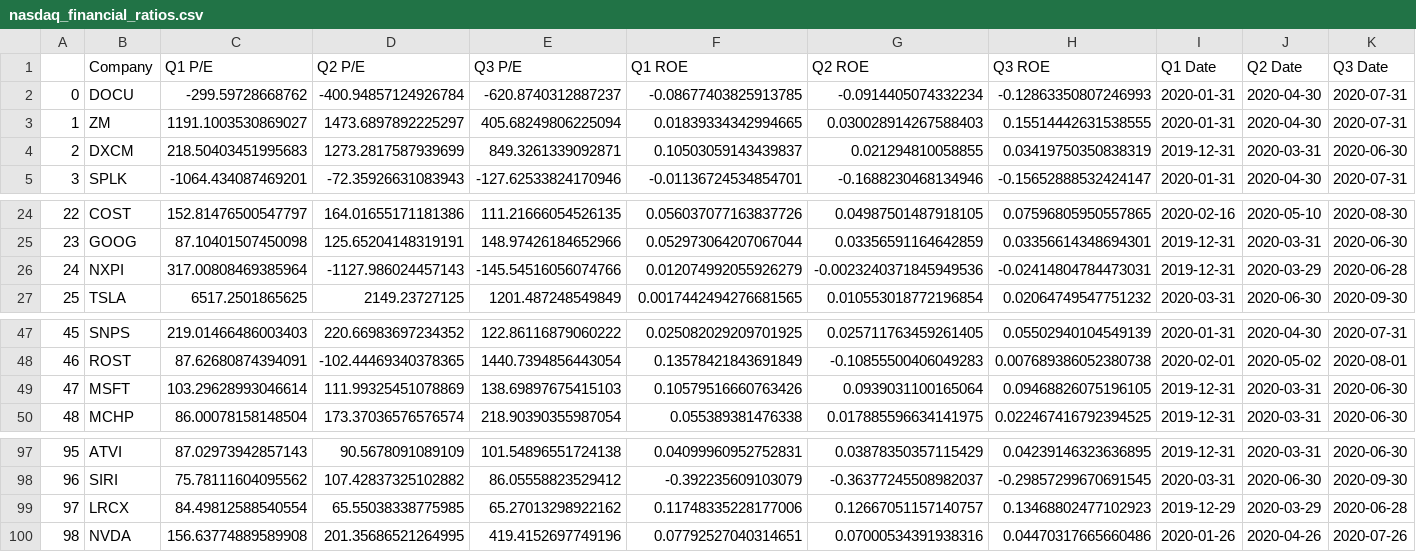
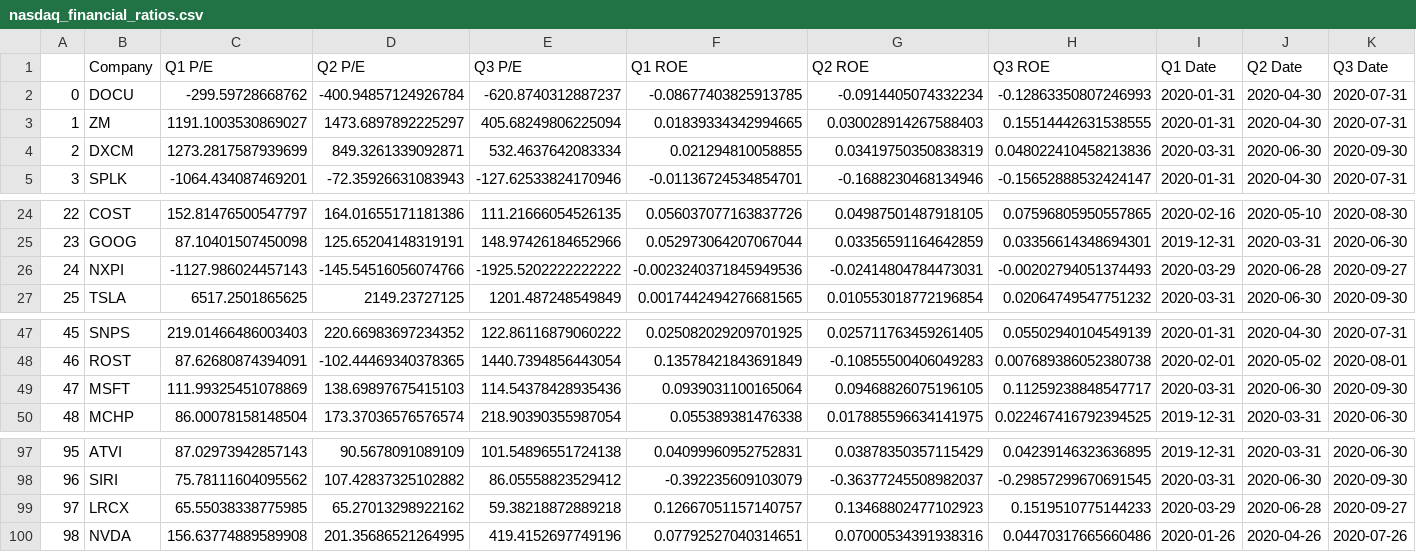
Before and after one commit to m1nsun9/Tech_Bubble_Analysis, a CSV file: output/nasdaq_financial_ratios.csv, drawn as a sheet; only a part is shown, gaps mark what is left out.

```diff
--- a/output/nasdaq_financial_ratios.csv
+++ b/output/nasdaq_financial_ratios.csv
@@ -3,3 +3,3 @@
 1,ZM,1191.1003530869027,1473.6897892225297,405.68249806225094,0.01839334342994665,0.030028914267588403,0.15514442631538555,2020-01-31,2020-04-30,2020-07-31
-2,DXCM,218.50403451995683,1273.2817587939699,849.3261339092871,0.10503059143439837,0.021294810058855,0.03419750350838319,2019-12-31,2020-03-31,2020-06-30
+2,DXCM,1273.2817587939699,849.3261339092871,532.4637642083334,0.021294810058855,0.03419750350838319,0.048022410458213836,2020-03-31,2020-06-30,2020-09-30
 3,SPLK,-1064.434087469201,-72.35926631083943,-127.62533824170946,-0.01136724534854701,-0.1688230468134946,-0.15652888532424147,2020-01-31,2020-04-30,2020-07-31
@@ -25,3 +25,3 @@
 23,GOOG,87.10401507450098,125.65204148319191,148.97426184652966,0.052973064207067044,0.03356591164642859,0.03356614348694301,2019-12-31,2020-03-31,2020-06-30
-24,NXPI,317.00808469385964,-1127.986024457143,-145.54516056074766,0.012074992055926279,-0.0023240371845949536,-0.02414804784473031,2019-12-31,2020-03-29,2020-06-28
+24,NXPI,-1127.986024457143,-145.54516056074766,-1925.5202222222222,-0.0023240371845949536,-0.02414804784473031,-0.00202794051374493,2020-03-29,2020-06-28,2020-09-27
 25,TSLA,6517.2501865625,2149.23727125,1201.487248549849,0.0017442494276681565,0.010553018772196854,0.02064749547751232,2020-03-31,2020-06-30,2020-09-30
@@ -48,3 +48,3 @@
 46,ROST,87.62680874394091,-102.44469340378365,1440.7394856443054,0.13578421843691849,-0.10855500406049283,0.007689386052380738,2020-02-01,2020-05-02,2020-08-01
-47,MSFT,103.29628993046614,111.99325451078869,138.69897675415103,0.10579516660763426,0.0939031100165064,0.09468826075196105,2019-12-31,2020-03-31,2020-06-30
+47,MSFT,111.99325451078869,138.69897675415103,114.54378428935436,0.0939031100165064,0.09468826075196105,0.11259238848547717,2020-03-31,2020-06-30,2020-09-30
 48,MCHP,86.00078158148504,173.37036576576574,218.90390355987054,0.055389381476338,0.017885596634141975,0.022467416792394525,2019-12-31,2020-03-31,2020-06-30
@@ -98,3 +98,3 @@
 96,SIRI,75.78111604095562,107.42837325102882,86.05558823529412,-0.392235609103079,-0.36377245508982037,-0.29857299670691545,2020-03-31,2020-06-30,2020-09-30
-97,LRCX,84.49812588540554,65.55038338775985,65.27013298922162,0.11748335228177006,0.12667051157140757,0.13468802477102923,2019-12-29,2020-03-29,2020-06-28
+97,LRCX,65.55038338775985,65.27013298922162,59.38218872889218,0.12667051157140757,0.13468802477102923,0.1519510775144233,2020-03-29,2020-06-28,2020-09-27
 98,NVDA,156.63774889589908,201.35686521264995,419.4152697749196,0.07792527040314651,0.07000534391938316,0.04470317665660486,2020-01-26,2020-04-26,2020-07-26
```
Also changed, not shown: output/nasdaq_financial_growth.csv, output/nasdaq_historical_prices.csv, 5 other files.
